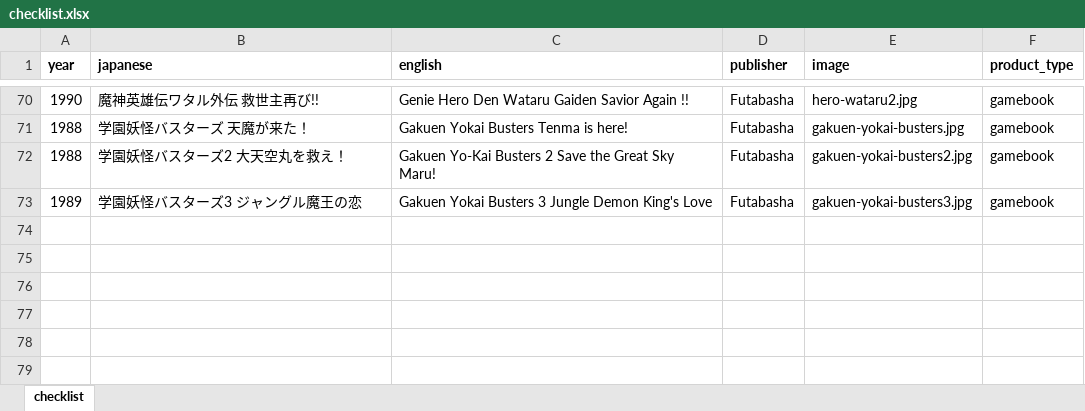
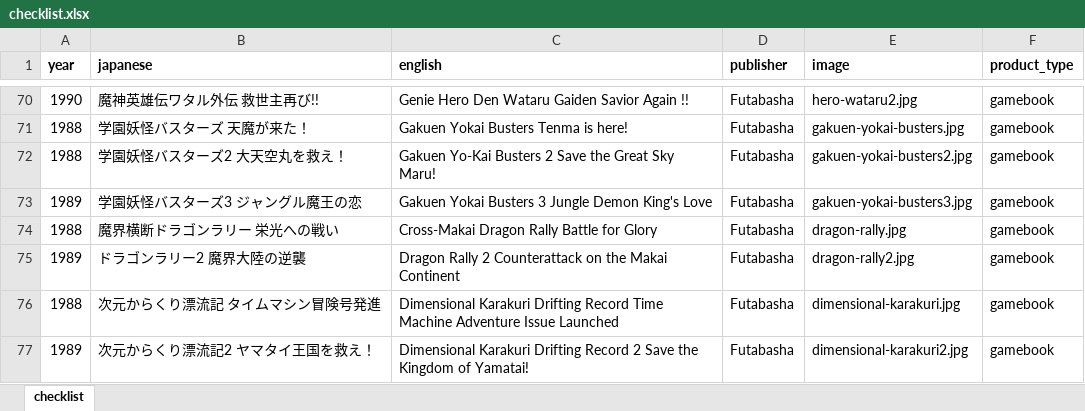
Before and after one commit to weatherspud/japanese-collectors-list, an Excel workbook: famicon-adventure-gamebook/checklist.xlsx, sheet checklist, drawn as a sheet; only a part is shown, gaps mark what is left out; values as stored, in another font and other column widths than the file's, no borders; the diff names each change by its address in the sheet, - before the commit and + after, or states it on an @@ line.

Commit message:
more famicon

```diff
--- a/famicon-adventure-gamebook/checklist.xlsx (sheet checklist)
+++ b/famicon-adventure-gamebook/checklist.xlsx (sheet checklist)
+row 74: 1988 | 魔界横断ドラゴンラリー 栄光への戦い | Cross-Makai Dragon Rally Battle for Glory | Futabasha | dragon-rally.jpg | gamebook
+row 75: 1989 | ドラゴンラリー2 魔界大陸の逆襲 | Dragon Rally 2 Counterattack on the Makai Continent | Futabasha | dragon-rally2.jpg | gamebook
+row 76: 1988 | 次元からくり漂流記 タイムマシン冒険号発進 | Dimensional Karakuri Drifting Record Time Machine Adventure Issue Launched | Futabasha | dimensional-karakuri.jpg | gamebook
+row 77: 1989 | 次元からくり漂流記2 ヤマタイ王国を救え！ | Dimensional Karakuri Drifting Record 2 Save the Kingdom of Yamatai! | Futabasha | dimensional-karakuri2.jpg | gamebook
```
Also changed, not shown: 7 other files.
